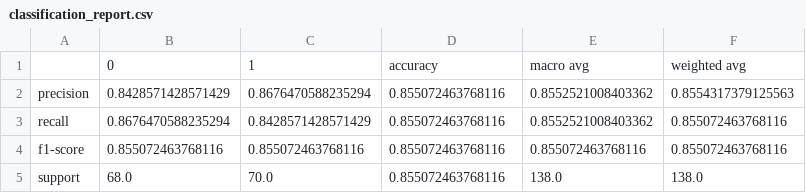
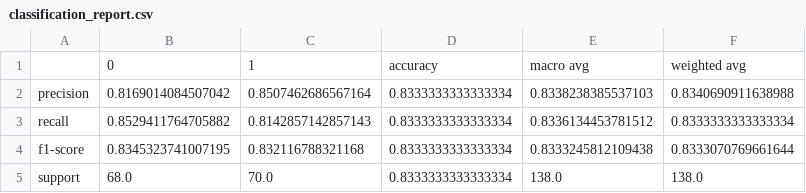
Before and after one commit to UBC-MDS/DSCI_522_Group_412, a CSV file: results/classification_report.csv, drawn as a sheet.

```diff
--- a/results/classification_report.csv
+++ b/results/classification_report.csv
@@ -1,5 +1,5 @@
 ,0,1,accuracy,macro avg,weighted avg
-precision,0.8428571428571429,0.8676470588235294,0.855072463768116,0.8552521008403362,0.8554317379125563
-recall,0.8676470588235294,0.8428571428571429,0.855072463768116,0.8552521008403362,0.855072463768116
-f1-score,0.855072463768116,0.855072463768116,0.855072463768116,0.855072463768116,0.855072463768116
-support,68.0,70.0,0.855072463768116,138.0,138.0
+precision,0.8169014084507042,0.8507462686567164,0.8333333333333334,0.8338238385537103,0.8340690911638988
+recall,0.8529411764705882,0.8142857142857143,0.8333333333333334,0.8336134453781512,0.8333333333333334
+f1-score,0.8345323741007195,0.832116788321168,0.8333333333333334,0.8333245812109438,0.8333070769661644
+support,68.0,70.0,0.8333333333333334,138.0,138.0
```
Also changed, not shown: data/clean-train.csv, 8 other files.
